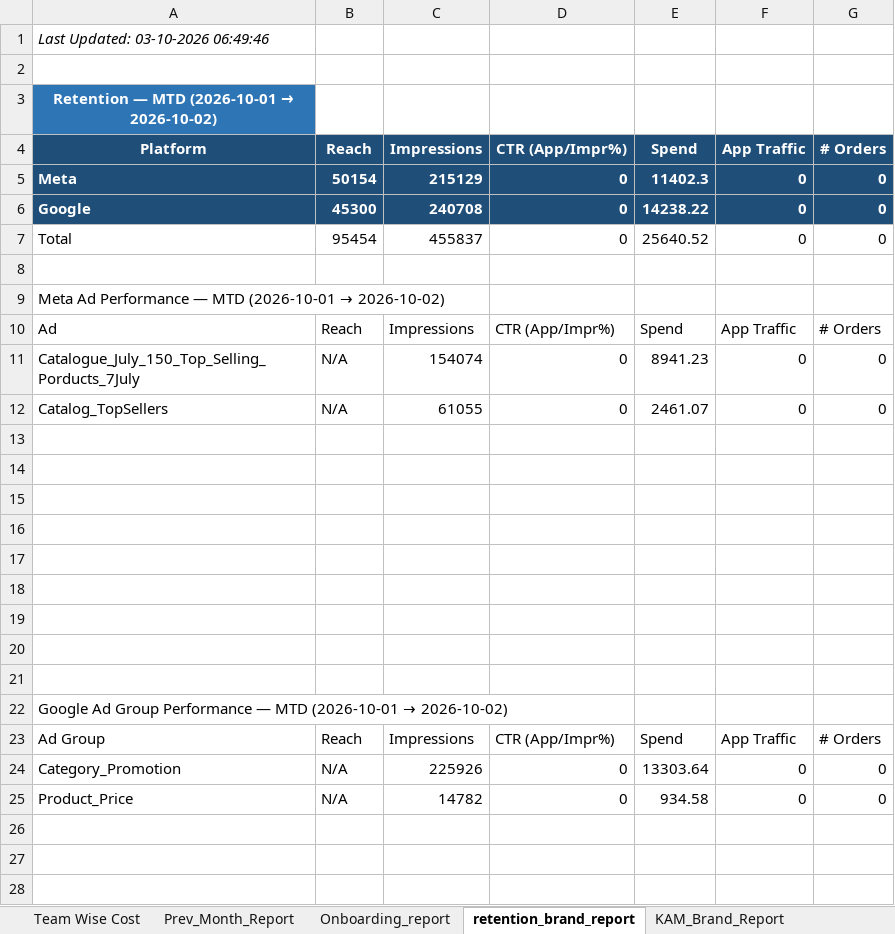
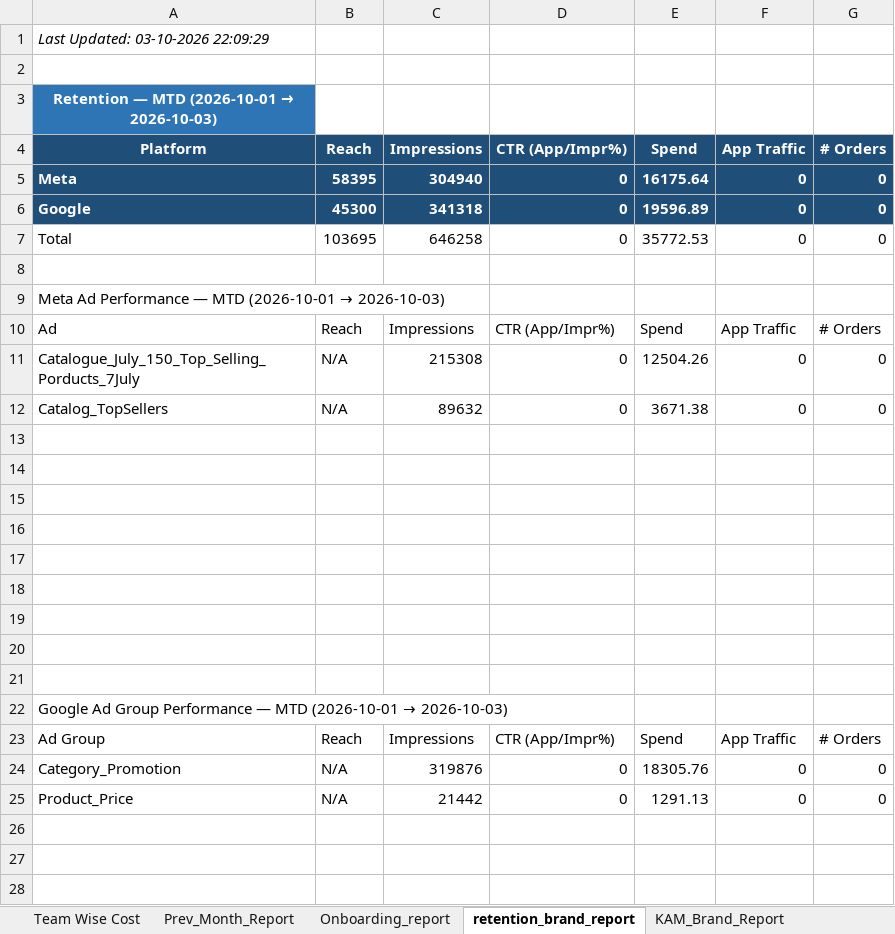
Before and after one commit to ankitbk-gm/auto_ads_report_bot, an Excel workbook: reports/Team Wise Cost.xlsx, sheet retention_brand_report, drawn as a sheet; only a part is shown; values as stored, in another font and other column widths than the file's, no borders; the diff covers the shown part only; the diff names each change by its address in the sheet, - before the commit and + after, or states it on an @@ line.

```diff
--- a/reports/Team Wise Cost.xlsx (sheet retention_brand_report)
+++ b/reports/Team Wise Cost.xlsx (sheet retention_brand_report)
-A1: Last Updated: 03-10-2026 06:49:46
+A1: Last Updated: 03-10-2026 22:09:29
@@ A3: Retention — MTD (2026-10-01 → 2026-10-02) → Retention — MTD (2026-10-01 → 2026-10-03) @@
-B5: 50154
+B5: 58395
-C5: 215129
+C5: 304940
-E5: 11402.3
+E5: 16175.64
-C6: 240708
+C6: 341318
-E6: 14238.22
+E6: 19596.89
-B7: 95454
+B7: 103695
-C7: 455837
+C7: 646258
-E7: 25640.52
+E7: 35772.53
@@ A9: …(2026-10-01 → 2026-10-02) → …(2026-10-01 → 2026-10-03) @@
-C11: 154074
+C11: 215308
-E11: 8941.23
+E11: 12504.26
-C12: 61055
+C12: 89632
-E12: 2461.07
+E12: 3671.38
@@ A22: …(2026-10-01 → 2026-10-02) → …(2026-10-01 → 2026-10-03) @@
-C24: 225926
+C24: 319876
-E24: 13303.64
+E24: 18305.76
-C25: 14782
+C25: 21442
-E25: 934.58
+E25: 1291.13
```
Also changed, not shown: 15 edited cells elsewhere in this sheet, sheet Campaign_Performance_Report, sheet Onboarding_report, sheet Team Wise Cost, sheet KAM_Brand_Report, sheet Inapp_Sale_Report, sheet Inapp_Subcat_Report, 1 more sheet.
